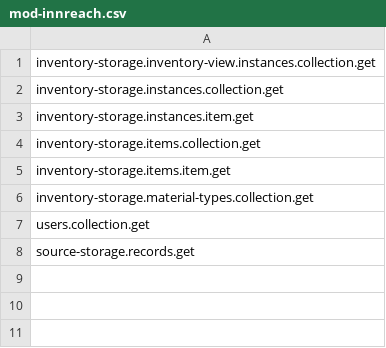
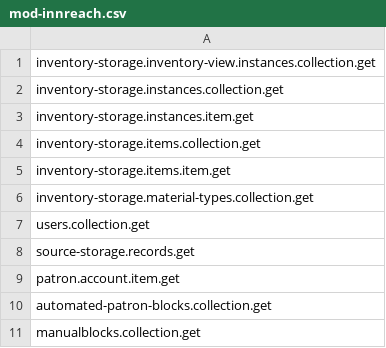
Before and after one commit to folio-org/mod-inn-reach, a CSV file: src/main/resources/permissions/mod-innreach.csv, drawn as a sheet; the diff names each change by its address in the sheet, - before the commit and + after, or states it on an @@ line.

Commit message:
Add check for manual patron blocks

```diff
--- a/src/main/resources/permissions/mod-innreach.csv
+++ b/src/main/resources/permissions/mod-innreach.csv
+row 9: patron.account.item.get
+row 10: automated-patron-blocks.collection.get
+row 11: manualblocks.collection.get
```
Also changed, not shown: 8 other files.
